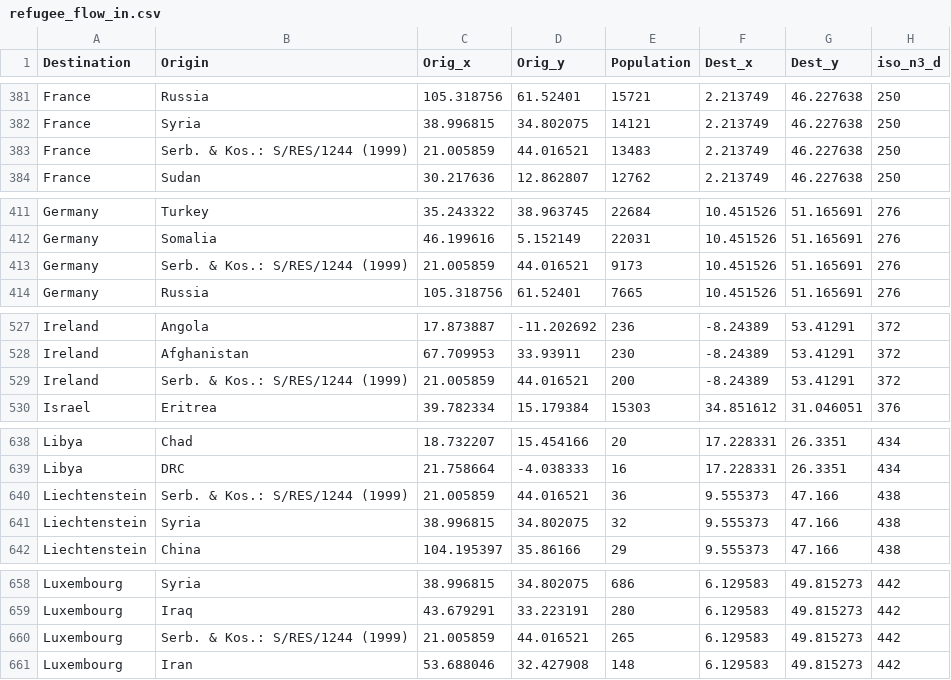
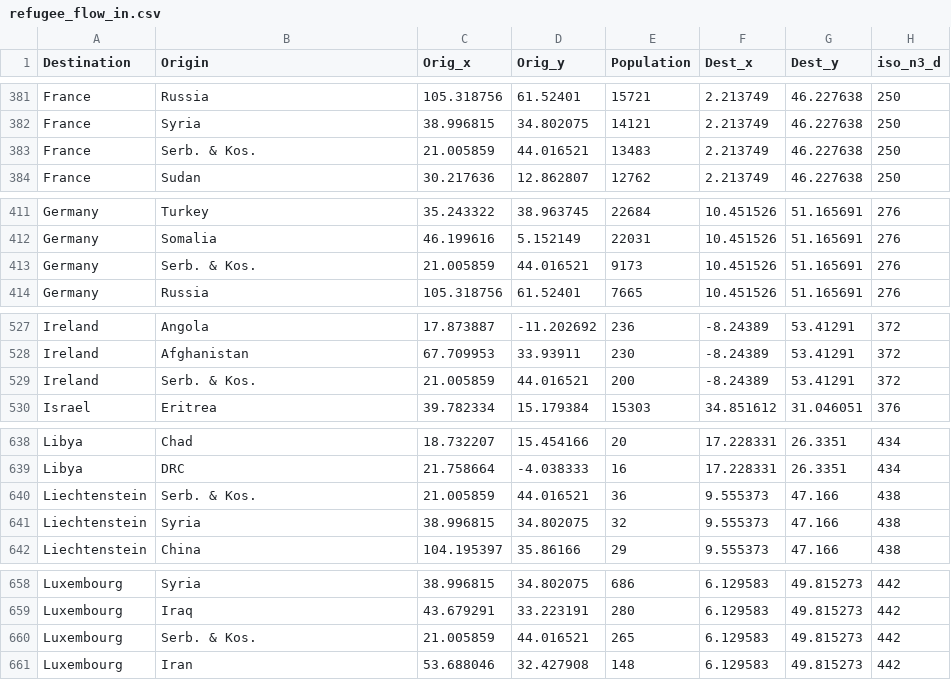
Before and after one commit to jakobzhao/refugee, a CSV file: assets/map_data/global/refugee_flow_in.csv, drawn as a sheet; only a part is shown, gaps mark what is left out; the diff covers the shown part only.

```diff
--- a/assets/map_data/global/refugee_flow_in.csv
+++ b/assets/map_data/global/refugee_flow_in.csv
@@ -382,3 +382,3 @@ France,Russia,105.318756,61.52401,15721,2.213749,46.227638,250
 France,Syria,38.996815,34.802075,14121,2.213749,46.227638,250
-France,Serb. & Kos.: S/RES/1244 (1999),21.005859,44.016521,13483,2.213749,46.227638,250
+France,Serb. & Kos.,21.005859,44.016521,13483,2.213749,46.227638,250
 France,Sudan,30.217636,12.862807,12762,2.213749,46.227638,250
@@ -412,3 +412,3 @@ Germany,Turkey,35.243322,38.963745,22684,10.451526,51.165691,276
 Germany,Somalia,46.199616,5.152149,22031,10.451526,51.165691,276
-Germany,Serb. & Kos.: S/RES/1244 (1999),21.005859,44.016521,9173,10.451526,51.165691,276
+Germany,Serb. & Kos.,21.005859,44.016521,9173,10.451526,51.165691,276
 Germany,Russia,105.318756,61.52401,7665,10.451526,51.165691,276
@@ -528,3 +528,3 @@ Ireland,Angola,17.873887,-11.202692,236,-8.24389,53.41291,372
 Ireland,Afghanistan,67.709953,33.93911,230,-8.24389,53.41291,372
-Ireland,Serb. & Kos.: S/RES/1244 (1999),21.005859,44.016521,200,-8.24389,53.41291,372
+Ireland,Serb. & Kos.,21.005859,44.016521,200,-8.24389,53.41291,372
 Israel,Eritrea,39.782334,15.179384,15303,34.851612,31.046051,376
@@ -639,3 +639,3 @@ Libya,Chad,18.732207,15.454166,20,17.228331,26.3351,434
 Libya,DRC,21.758664,-4.038333,16,17.228331,26.3351,434
-Liechtenstein,Serb. & Kos.: S/RES/1244 (1999),21.005859,44.016521,36,9.555373,47.166,438
+Liechtenstein,Serb. & Kos.,21.005859,44.016521,36,9.555373,47.166,438
 Liechtenstein,Syria,38.996815,34.802075,32,9.555373,47.166,438
@@ -659,3 +659,3 @@ Luxembourg,Syria,38.996815,34.802075,686,6.129583,49.815273,442
 Luxembourg,Iraq,43.679291,33.223191,280,6.129583,49.815273,442
-Luxembourg,Serb. & Kos.: S/RES/1244 (1999),21.005859,44.016521,265,6.129583,49.815273,442
+Luxembourg,Serb. & Kos.,21.005859,44.016521,265,6.129583,49.815273,442
 Luxembourg,Iran,53.688046,32.427908,148,6.129583,49.815273,442
```
Also changed, not shown: 12 edited cells elsewhere in this file.
